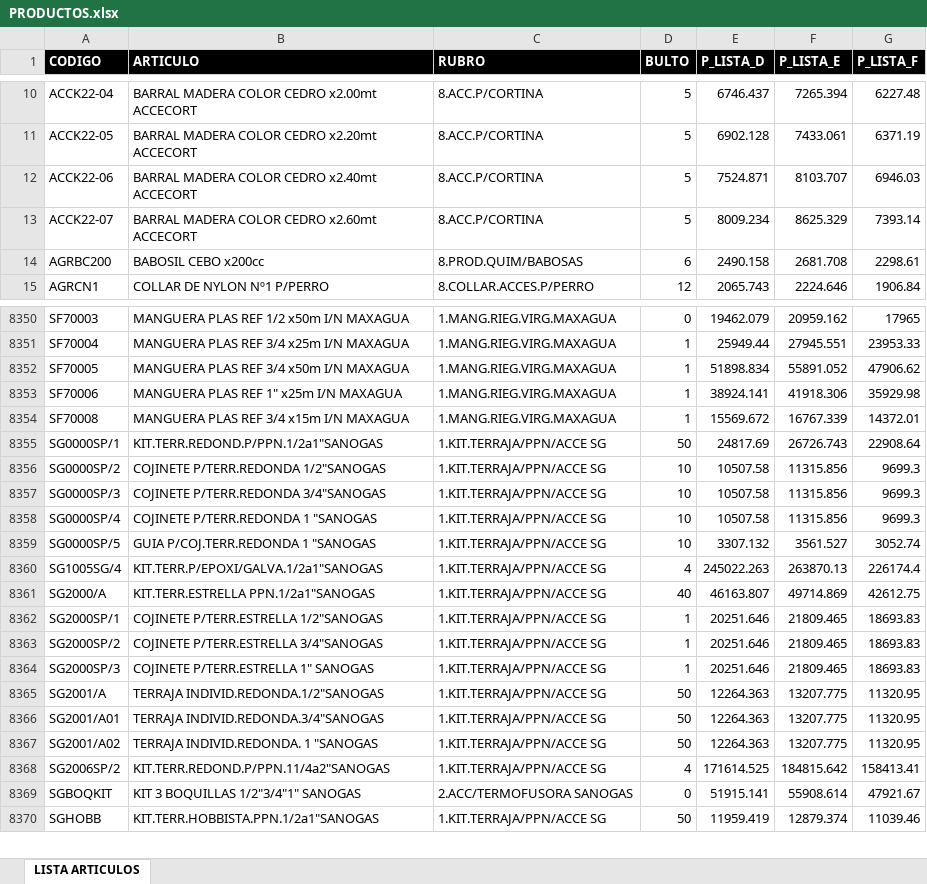
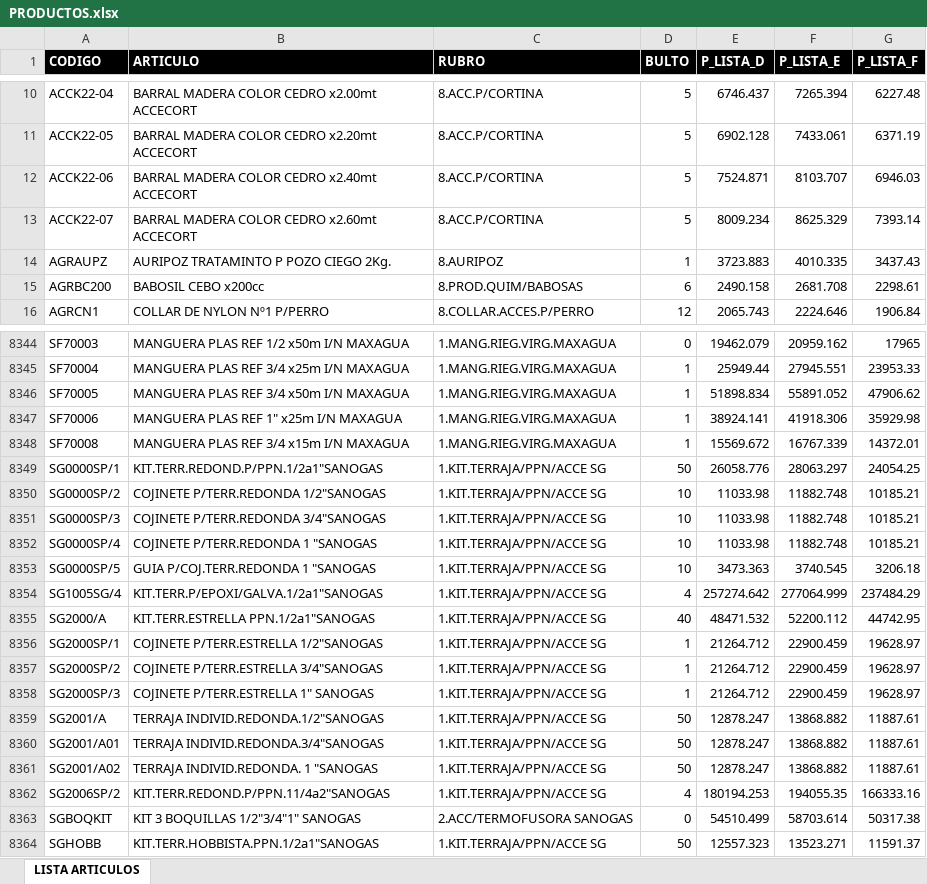
Before and after one commit to ferremax-cat/pinterest-f, an Excel workbook: excel/PRODUCTOS.xlsx, sheet LISTA ARTICULOS, drawn as a sheet; only a part is shown, gaps mark what is left out; values as stored, in another font and other column widths than the file's, no borders; table styles not drawn; addresses are those after the commit; the diff covers the shown part only; the diff names each change by its address in the sheet, - before the commit and + after, or states it on an @@ line.

```diff
--- a/excel/PRODUCTOS.xlsx (sheet LISTA ARTICULOS)
+++ b/excel/PRODUCTOS.xlsx (sheet LISTA ARTICULOS)
+row 14: AGRAUPZ | AURIPOZ TRATAMINTO P POZO CIEGO 2Kg. | 8.AURIPOZ | 1 | 3723.883 | 4010.335 | 3437.43
-E8349 (P_LISTA_D): 24817.69
+E8349 (P_LISTA_D): 26058.776
-F8349 (P_LISTA_E): 26726.743
+F8349 (P_LISTA_E): 28063.297
-G8349 (P_LISTA_F): 22908.64
+G8349 (P_LISTA_F): 24054.25
-E8350:E8352 (P_LISTA_D): 10507.58
+E8350:E8352 (P_LISTA_D): 11033.98
-F8350:F8352 (P_LISTA_E): 11315.856
+F8350:F8352 (P_LISTA_E): 11882.748
-G8350:G8352 (P_LISTA_F): 9699.3
+G8350:G8352 (P_LISTA_F): 10185.21
-E8353 (P_LISTA_D): 3307.132
+E8353 (P_LISTA_D): 3473.363
-F8353 (P_LISTA_E): 3561.527
+F8353 (P_LISTA_E): 3740.545
-G8353 (P_LISTA_F): 3052.74
+G8353 (P_LISTA_F): 3206.18
-E8354 (P_LISTA_D): 245022.263
+E8354 (P_LISTA_D): 257274.642
-F8354 (P_LISTA_E): 263870.13
+F8354 (P_LISTA_E): 277064.999
-G8354 (P_LISTA_F): 226174.4
+G8354 (P_LISTA_F): 237484.29
-E8355 (P_LISTA_D): 46163.807
+E8355 (P_LISTA_D): 48471.532
-F8355 (P_LISTA_E): 49714.869
+F8355 (P_LISTA_E): 52200.112
-G8355 (P_LISTA_F): 42612.75
+G8355 (P_LISTA_F): 44742.95
-E8356:E8358 (P_LISTA_D): 20251.646
+E8356:E8358 (P_LISTA_D): 21264.712
-F8356:F8358 (P_LISTA_E): 21809.465
+F8356:F8358 (P_LISTA_E): 22900.459
-G8356:G8358 (P_LISTA_F): 18693.83
+G8356:G8358 (P_LISTA_F): 19628.97
-E8359:E8361 (P_LISTA_D): 12264.363
+E8359:E8361 (P_LISTA_D): 12878.247
-F8359:F8361 (P_LISTA_E): 13207.775
+F8359:F8361 (P_LISTA_E): 13868.882
-G8359:G8361 (P_LISTA_F): 11320.95
+G8359:G8361 (P_LISTA_F): 11887.61
-E8362 (P_LISTA_D): 171614.525
+E8362 (P_LISTA_D): 180194.253
-F8362 (P_LISTA_E): 184815.642
+F8362 (P_LISTA_E): 194055.35
-G8362 (P_LISTA_F): 158413.41
+G8362 (P_LISTA_F): 166333.16
-E8363 (P_LISTA_D): 51915.141
+E8363 (P_LISTA_D): 54510.499
-F8363 (P_LISTA_E): 55908.614
+F8363 (P_LISTA_E): 58703.614
-G8363 (P_LISTA_F): 47921.67
+G8363 (P_LISTA_F): 50317.38
-E8364 (P_LISTA_D): 11959.419
+E8364 (P_LISTA_D): 12557.323
-F8364 (P_LISTA_E): 12879.374
+F8364 (P_LISTA_E): 13523.271
-G8364 (P_LISTA_F): 11039.46
+G8364 (P_LISTA_F): 11591.37
```
Also changed, not shown: 2 added rows, 8 removed rows and 115 edited cells elsewhere in this sheet, excel/CLIENTES_PERMISOS.xlsx, excel/clientes_finanzas.xlsx, 7 other files.
